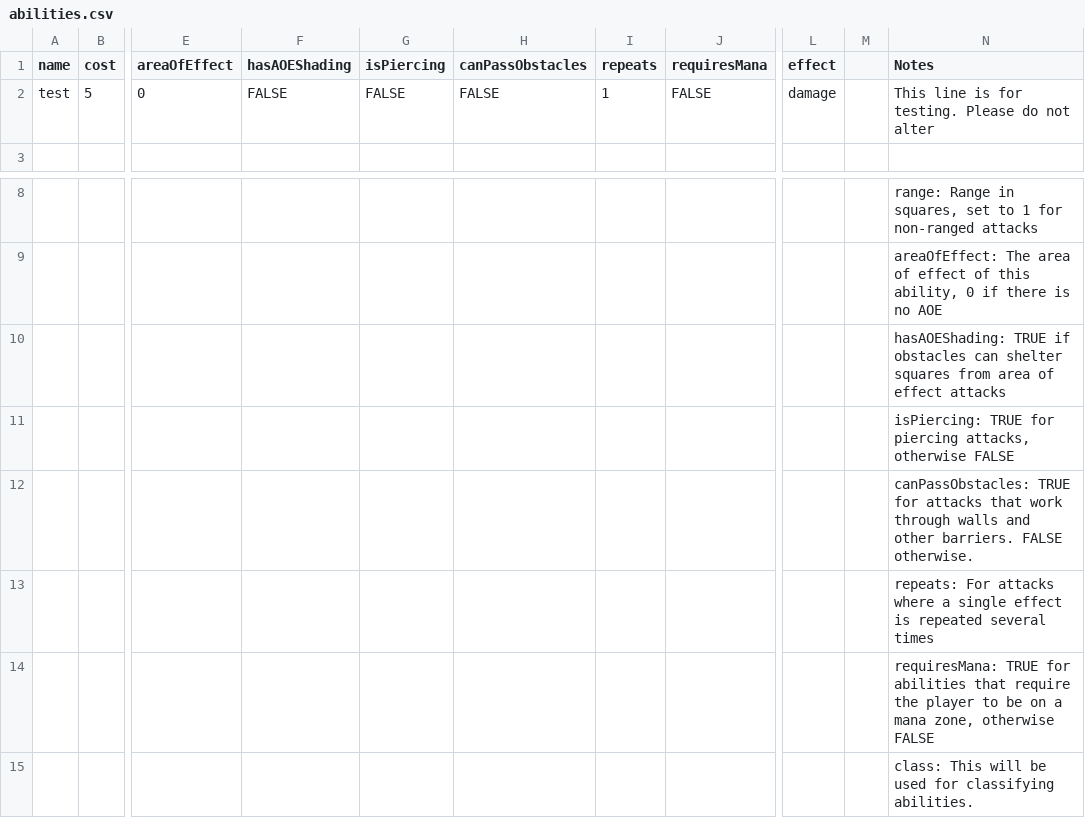
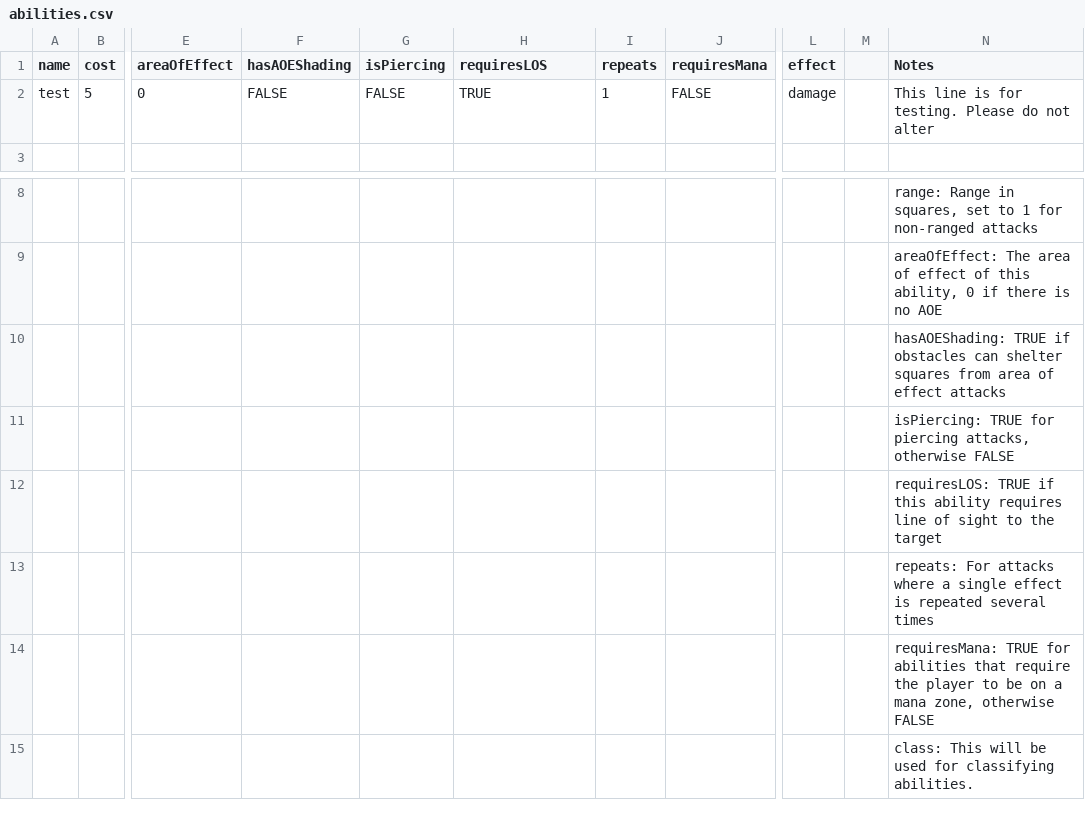
Before and after one commit to TheSiggs/In-The-Zone, a CSV file: TerrainBattle/src/main/data/nz/dcoder/inthezone/data/abilities.csv, drawn as a sheet; only a part is shown, gaps mark what is left out; the diff names each change by its address in the sheet, - before the commit and + after, or states it on an @@ line.

Commit message:
data_model: restrict piercing to cardinal directions
Also changed the name of the canPassObstacles parameter to the less
confusing "requriesLOS".

```diff
--- a/TerrainBattle/src/main/data/nz/dcoder/inthezone/data/abilities.csv
+++ b/TerrainBattle/src/main/data/nz/dcoder/inthezone/data/abilities.csv
-H1: canPassObstacles
+H1: requiresLOS
-H2 (requiresLOS): FALSE
+H2 (requiresLOS): TRUE
-N12 (Notes): canPassObstacles: TRUE for attacks that work through walls and other barriers. FALSE otherwise.
+N12 (Notes): requiresLOS: TRUE if this ability requires line of sight to the target
```
Also changed, not shown: 6 other files.
